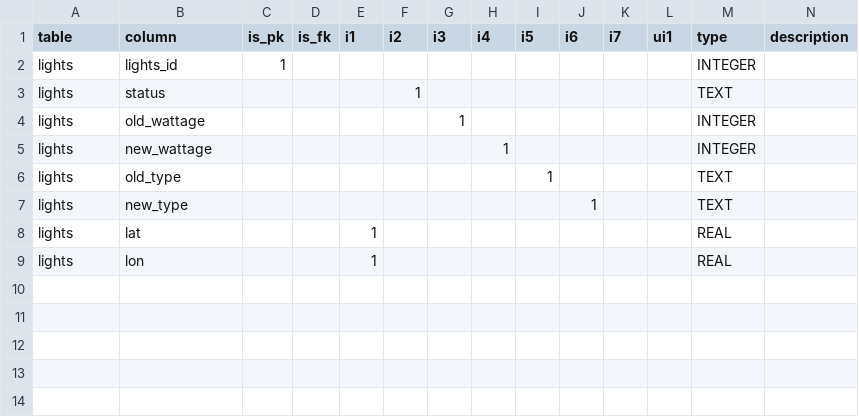
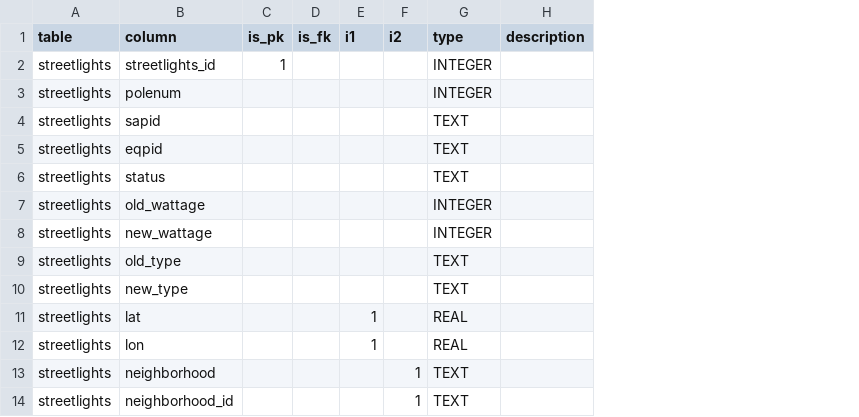
Before and after one commit to hsd315/civicdata, a CSV file: clarinova.com/clarinova.com-street_lights-orig/meta/schema.csv, drawn as a sheet; removed rows and columns are numbered as before the commit, all else as after; the diff names each change by its address in the sheet, - before the commit and + after, or states it on an @@ line.

```diff
--- a/clarinova.com/clarinova.com-street_lights-orig/meta/schema.csv
+++ b/clarinova.com/clarinova.com-street_lights-orig/meta/schema.csv
-column G (i3), row 4: 1
-column H (i4), row 5: 1
-column I (i5), row 6: 1
-column J (i6), row 7: 1
-column K (i7), empty
-column L (ui1), empty
-A2 (table): lights
+A2 (table): streetlights
-B2 (column): lights_id
+B2 (column): streetlights_id
+row 3: streetlights | polenum |  |  |  |  | INTEGER
+row 4: streetlights | sapid |  |  |  |  | TEXT
+row 5: streetlights | eqpid |  |  |  |  | TEXT
-A6:A12 (table): lights
+A6:A12 (table): streetlights
-F6 (i2): 1
+F6 (i2): (empty)
+row 13: streetlights | neighborhood |  |  |  | 1 | TEXT
+row 14: streetlights | neighborhood_id |  |  |  | 1 | TEXT
```
Also changed, not shown: clarinova.com/clarinova.com-geocode-sandiego-orig/meta/schema.csv, 27 other files.
